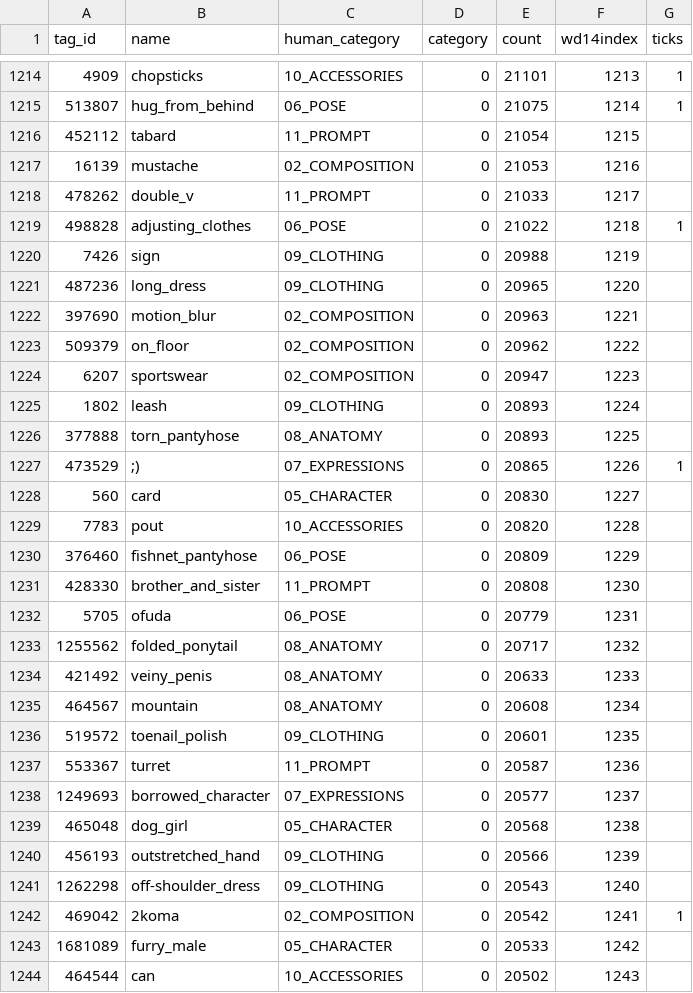
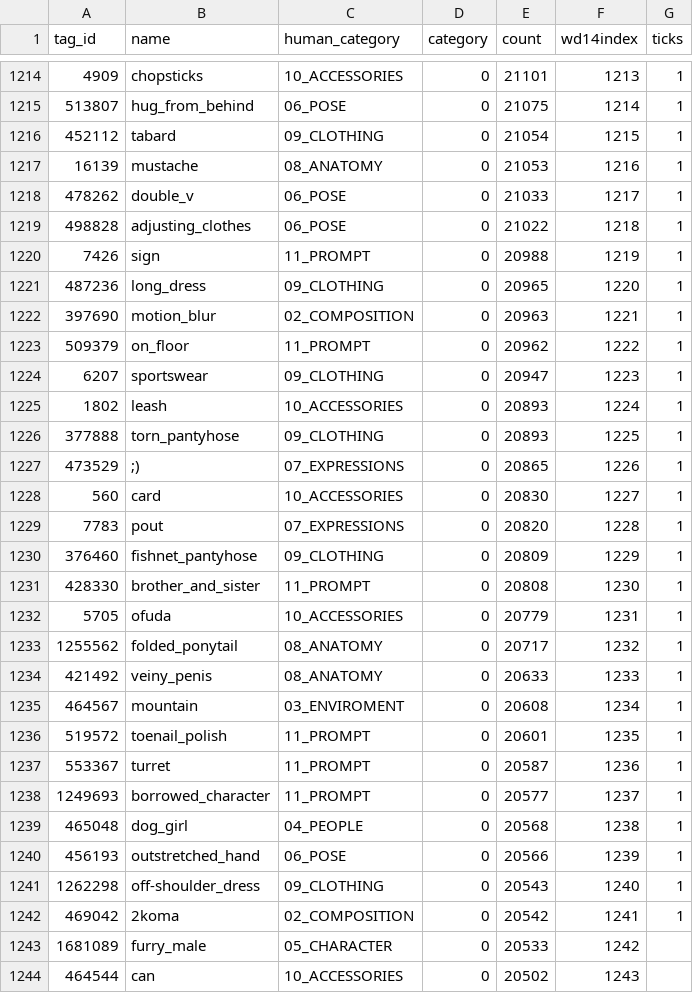
Before and after one commit to Farrenzo/farrenzos_garbage, a CSV file: models/wd14_v3/wd-eva02-large-tagger-v3.csv, drawn as a sheet; only a part is shown, gaps mark what is left out; the diff covers the shown part only.

Commit message:
updates to tagger csv

```diff
--- a/models/wd14_v3/wd-eva02-large-tagger-v3.csv
+++ b/models/wd14_v3/wd-eva02-large-tagger-v3.csv
@@ -1215,28 +1215,28 @@ tag_id,name,human_category,category,count,wd14index,ticks
 513807,hug_from_behind,06_POSE,0,21075,1214,1
-452112,tabard,11_PROMPT,0,21054,1215,
-16139,mustache,02_COMPOSITION,0,21053,1216,
-478262,double_v,11_PROMPT,0,21033,1217,
+452112,tabard,09_CLOTHING,0,21054,1215,1
+16139,mustache,08_ANATOMY,0,21053,1216,1
+478262,double_v,06_POSE,0,21033,1217,1
 498828,adjusting_clothes,06_POSE,0,21022,1218,1
-7426,sign,09_CLOTHING,0,20988,1219,
-487236,long_dress,09_CLOTHING,0,20965,1220,
-397690,motion_blur,02_COMPOSITION,0,20963,1221,
-509379,on_floor,02_COMPOSITION,0,20962,1222,
-6207,sportswear,02_COMPOSITION,0,20947,1223,
-1802,leash,09_CLOTHING,0,20893,1224,
-377888,torn_pantyhose,08_ANATOMY,0,20893,1225,
+7426,sign,11_PROMPT,0,20988,1219,1
+487236,long_dress,09_CLOTHING,0,20965,1220,1
+397690,motion_blur,02_COMPOSITION,0,20963,1221,1
+509379,on_floor,11_PROMPT,0,20962,1222,1
+6207,sportswear,09_CLOTHING,0,20947,1223,1
+1802,leash,10_ACCESSORIES,0,20893,1224,1
+377888,torn_pantyhose,09_CLOTHING,0,20893,1225,1
 473529,;),07_EXPRESSIONS,0,20865,1226,1
-560,card,05_CHARACTER,0,20830,1227,
-7783,pout,10_ACCESSORIES,0,20820,1228,
-376460,fishnet_pantyhose,06_POSE,0,20809,1229,
-428330,brother_and_sister,11_PROMPT,0,20808,1230,
-5705,ofuda,06_POSE,0,20779,1231,
-1255562,folded_ponytail,08_ANATOMY,0,20717,1232,
-421492,veiny_penis,08_ANATOMY,0,20633,1233,
-464567,mountain,08_ANATOMY,0,20608,1234,
-519572,toenail_polish,09_CLOTHING,0,20601,1235,
-553367,turret,11_PROMPT,0,20587,1236,
-1249693,borrowed_character,07_EXPRESSIONS,0,20577,1237,
-465048,dog_girl,05_CHARACTER,0,20568,1238,
-456193,outstretched_hand,09_CLOTHING,0,20566,1239,
-1262298,off-shoulder_dress,09_CLOTHING,0,20543,1240,
+560,card,10_ACCESSORIES,0,20830,1227,1
+7783,pout,07_EXPRESSIONS,0,20820,1228,1
+376460,fishnet_pantyhose,09_CLOTHING,0,20809,1229,1
+428330,brother_and_sister,11_PROMPT,0,20808,1230,1
+5705,ofuda,10_ACCESSORIES,0,20779,1231,1
+1255562,folded_ponytail,08_ANATOMY,0,20717,1232,1
+421492,veiny_penis,08_ANATOMY,0,20633,1233,1
+464567,mountain,03_ENVIROMENT,0,20608,1234,1
+519572,toenail_polish,11_PROMPT,0,20601,1235,1
+553367,turret,11_PROMPT,0,20587,1236,1
+1249693,borrowed_character,11_PROMPT,0,20577,1237,1
+465048,dog_girl,04_PEOPLE,0,20568,1238,1
+456193,outstretched_hand,06_POSE,0,20566,1239,1
+1262298,off-shoulder_dress,09_CLOTHING,0,20543,1240,1
 469042,2koma,02_COMPOSITION,0,20542,1241,1
```
Also changed, not shown: 22 edited cells elsewhere in this file.
